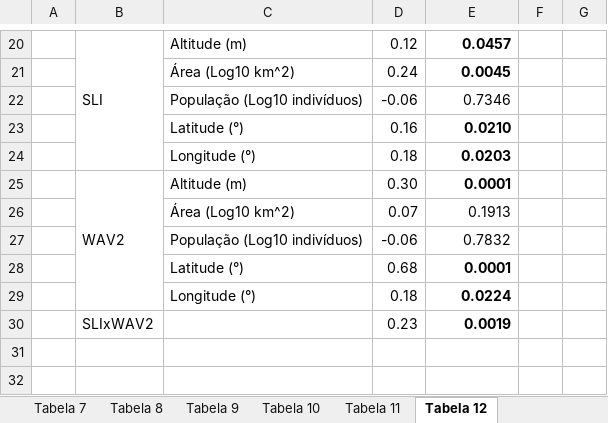
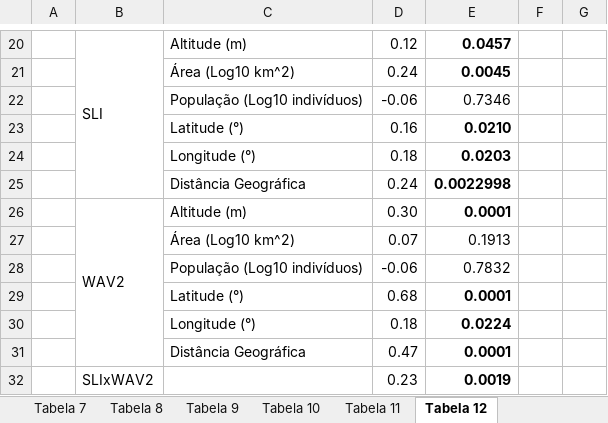
Before and after one commit to bfaria1/ProjWAVpt1, an Excel workbook: Relatório Final/Tabelas/Tabelas.xlsx, sheet Tabela 12, drawn as a sheet; only a part is shown, gaps mark what is left out; values as stored, in another font and other column widths than the file's, no borders; the diff names each change by its address in the sheet, - before the commit and + after, or states it on an @@ line.

Commit message:
Agosto, 2021

```diff
--- a/Relatório Final/Tabelas/Tabelas.xlsx (sheet Tabela 12)
+++ b/Relatório Final/Tabelas/Tabelas.xlsx (sheet Tabela 12)
+row 25:  |  | Distância Geográfica | 0.24 | 0.0022998
+row 31:  |  | Distância Geográfica | 0.47 | 0.0001
```
Also changed, not shown: sheet Tabela 1.
